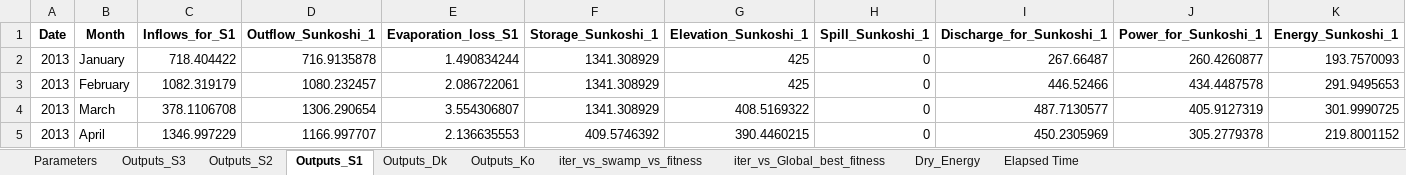
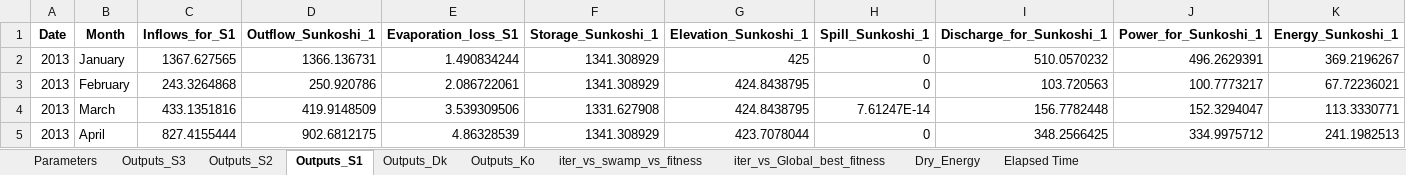
Before and after one commit to Jetsonic/Python, an Excel workbook: test_all.xlsx, sheet Outputs_S1, drawn as a sheet; only a part is shown; values as stored, in another font and other column widths than the file's, no borders; the diff covers the shown part only; the diff names each change by its address in the sheet, - before the commit and + after, or states it on an @@ line.

```diff
--- a/test_all.xlsx (sheet Outputs_S1)
+++ b/test_all.xlsx (sheet Outputs_S1)
-C2 (Inflows_for_S1): 718.404422
+C2 (Inflows_for_S1): 1367.627565
-D2 (Outflow_Sunkoshi_1): 716.9135878
+D2 (Outflow_Sunkoshi_1): 1366.136731
-I2 (Discharge_for_Sunkoshi_1): 267.66487
+I2 (Discharge_for_Sunkoshi_1): 510.0570232
-J2 (Power_for_Sunkoshi_1): 260.4260877
+J2 (Power_for_Sunkoshi_1): 496.2629391
-K2 (Energy_Sunkoshi_1): 193.7570093
+K2 (Energy_Sunkoshi_1): 369.2196267
-C3 (Inflows_for_S1): 1082.319179
+C3 (Inflows_for_S1): 243.3264868
-D3 (Outflow_Sunkoshi_1): 1080.232457
+D3 (Outflow_Sunkoshi_1): 250.920786
-G3 (Elevation_Sunkoshi_1): 425
+G3 (Elevation_Sunkoshi_1): 424.8438795
-I3 (Discharge_for_Sunkoshi_1): 446.52466
+I3 (Discharge_for_Sunkoshi_1): 103.720563
-J3 (Power_for_Sunkoshi_1): 434.4487578
+J3 (Power_for_Sunkoshi_1): 100.7773217
-K3 (Energy_Sunkoshi_1): 291.9495653
+K3 (Energy_Sunkoshi_1): 67.72236021
-C4 (Inflows_for_S1): 378.1106708
+C4 (Inflows_for_S1): 433.1351816
-D4 (Outflow_Sunkoshi_1): 1306.290654
+D4 (Outflow_Sunkoshi_1): 419.9148509
-E4 (Evaporation_loss_S1): 3.554306807
+E4 (Evaporation_loss_S1): 3.539309506
-F4 (Storage_Sunkoshi_1): 1341.308929
+F4 (Storage_Sunkoshi_1): 1331.627908
-G4 (Elevation_Sunkoshi_1): 408.5169322
+G4 (Elevation_Sunkoshi_1): 424.8438795
-H4 (Spill_Sunkoshi_1): 0
+H4 (Spill_Sunkoshi_1): 7.61247E-14
-I4 (Discharge_for_Sunkoshi_1): 487.7130577
+I4 (Discharge_for_Sunkoshi_1): 156.7782448
-J4 (Power_for_Sunkoshi_1): 405.9127319
+J4 (Power_for_Sunkoshi_1): 152.3294047
-K4 (Energy_Sunkoshi_1): 301.9990725
+K4 (Energy_Sunkoshi_1): 113.3330771
-C5 (Inflows_for_S1): 1346.997229
+C5 (Inflows_for_S1): 827.4155444
-D5 (Outflow_Sunkoshi_1): 1166.997707
+D5 (Outflow_Sunkoshi_1): 902.6812175
-E5 (Evaporation_loss_S1): 2.136635553
+E5 (Evaporation_loss_S1): 4.86328539
-F5 (Storage_Sunkoshi_1): 409.5746392
+F5 (Storage_Sunkoshi_1): 1341.308929
-G5 (Elevation_Sunkoshi_1): 390.4460215
+G5 (Elevation_Sunkoshi_1): 423.7078044
-I5 (Discharge_for_Sunkoshi_1): 450.2305969
+I5 (Discharge_for_Sunkoshi_1): 348.2566425
-J5 (Power_for_Sunkoshi_1): 305.2779378
+J5 (Power_for_Sunkoshi_1): 334.9975712
-K5 (Energy_Sunkoshi_1): 219.8001152
+K5 (Energy_Sunkoshi_1): 241.1982513
```
Also changed, not shown: 1 added row and 63 edited cells elsewhere in this sheet, sheet iter_vs_swamp_vs_fitness, sheet Outputs_Dk, sheet Outputs_S2, sheet Outputs_Ko, sheet Outputs_S3, sheet iter_vs_Global_best_fitness, 3 more sheets, 20 other files.
